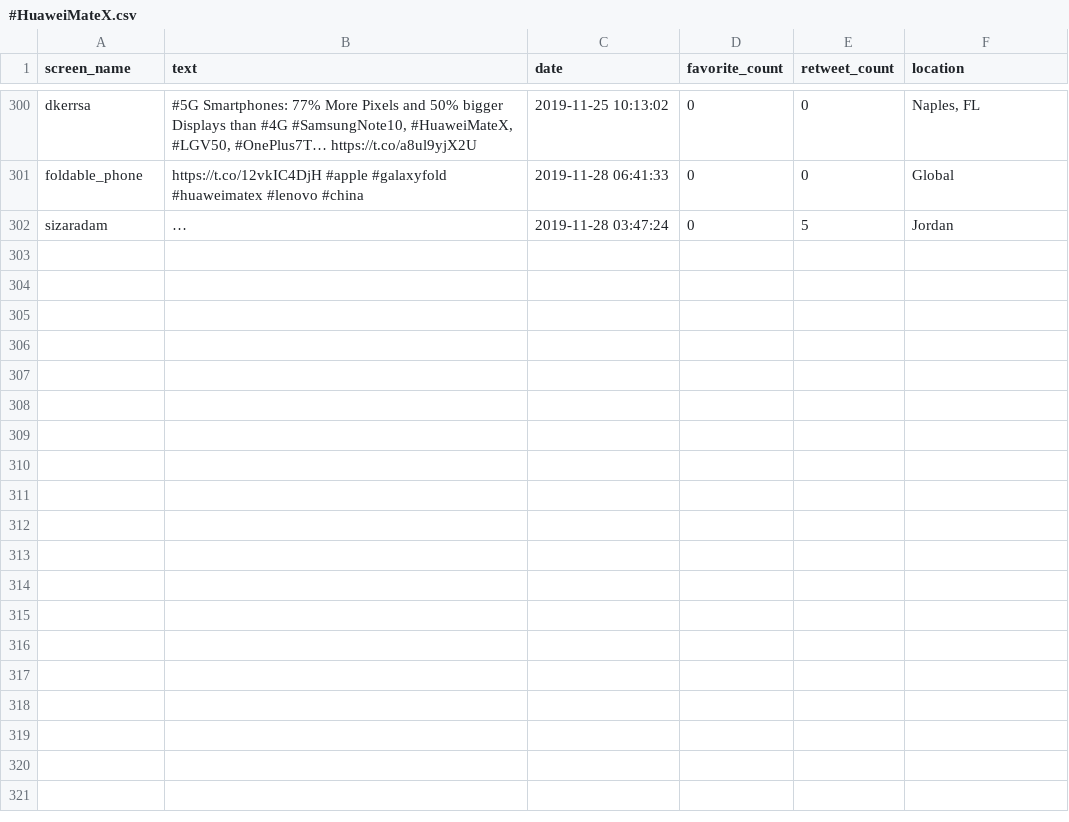
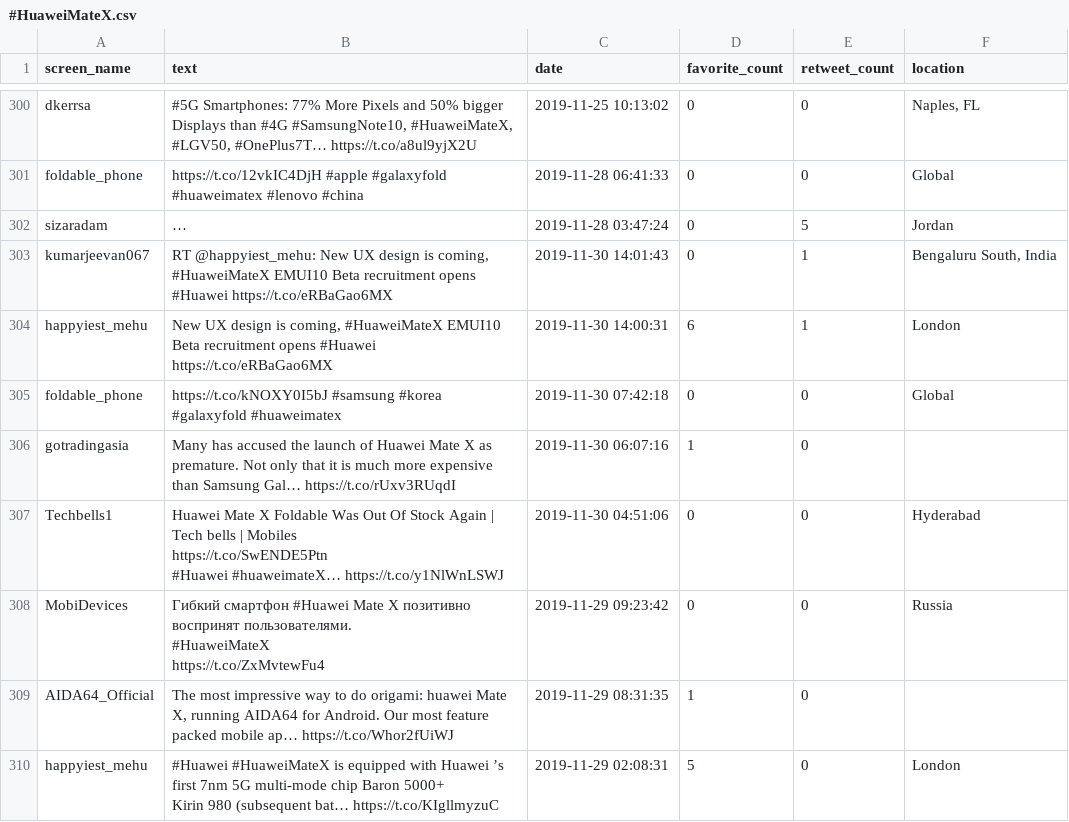
Before and after one commit to MGiordano98/VLM, a CSV file: CSVwithoutDuplicate/#HuaweiMateX.csv, drawn as a sheet; only a part is shown, gaps mark what is left out; long unchanged cells end in …; ↵ is a line break in a cell; the diff names each change by its address in the sheet, - before the commit and + after, or states it on an @@ line.

```diff
--- a/CSVwithoutDuplicate/#HuaweiMateX.csv
+++ b/CSVwithoutDuplicate/#HuaweiMateX.csv
+row 303: kumarjeevan067 | RT @happyiest_mehu: New UX design is coming, #HuaweiMateX EMUI10 Beta recruitment opens #Huawei https://t.co/eRBaGao6MX | 2019-11-30 14:01:43 | 0 | 1 | Bengaluru South, India
+row 304: happyiest_mehu | New UX design is coming, #HuaweiMateX EMUI10 Beta recruitment opens #Huawei https://t.co/eRBaGao6MX | 2019-11-30 14:00:31 | 6 | 1 | London
+row 305: foldable_phone | https://t.co/kNOXY0I5bJ #samsung #korea #galaxyfold #huaweimatex | 2019-11-30 07:42:18 | 0 | 0 | Global
+row 306: gotradingasia | Many has accused the launch of Huawei Mate X as premature. Not only that it is much more expensive than Samsung Gal… https://t.co/rUxv3RUqdI | 2019-11-30 06:07:16 | 1 | 0
+row 307: Techbells1 | Huawei Mate X Foldable Was Out Of Stock Again | Tech bells | Mobiles ↵ https://t.co/SwENDE5Ptn ↵ #Huawei #huaweimateX… https://t.co/y1NlWnLSWJ | 2019-11-30 04:51:06 | 0 | 0 | Hyderabad
+row 308: MobiDevices | Гибкий смартфон #Huawei Mate X позитивно воспринят пользователями. ↵ #HuaweiMateX ↵ https://t.co/ZxMvtewFu4 | 2019-11-29 09:23:42 | 0 | 0 | Russia
+row 309: AIDA64_Official | The most impressive way to do origami: huawei Mate X, running AIDA64 for Android. Our most feature packed mobile ap… https://t.co/Whor2fUiWJ | 2019-11-29 08:31:35 | 1 | 0
+row 310: happyiest_mehu | #Huawei #HuaweiMateX is equipped with Huawei ’s first 7nm 5G multi-mode chip Baron 5000+ ↵ Kirin 980 (subsequent bat… https://t.co/KIgllmyzuC | 2019-11-29 02:08:31 | 5 | 0 | London
```
Also changed, not shown: CSVwithDuplicate/#Ashen.csv, CSVwithDuplicate/#HuaweiMateX.csv, 38 other files.
